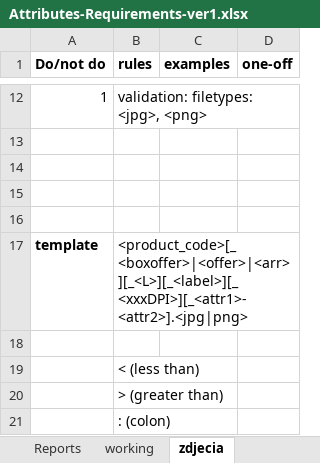
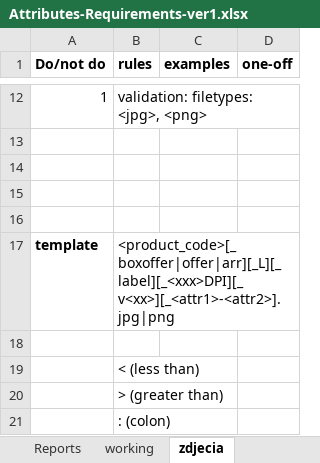
Before and after one commit to Pierek/TeamAssets, an Excel workbook: TeamImages/Attributes-Requirements-ver1.xlsx, sheet zdjecia, drawn as a sheet; only a part is shown, gaps mark what is left out; values as stored, in another font and other column widths than the file's, no borders; the diff names each change by its address in the sheet, - before the commit and + after, or states it on an @@ line.

```diff
--- a/TeamImages/Attributes-Requirements-ver1.xlsx (sheet zdjecia)
+++ b/TeamImages/Attributes-Requirements-ver1.xlsx (sheet zdjecia)
-B17 (rules): <product_code>[_<boxoffer>|<offer>|<arr>][_<L>][_<label>][_<xxxDPI>][_<attr1>-<attr2>].<jpg|png>
+B17 (rules): <product_code>[_boxoffer|offer|arr][_L][_label][_<xxx>DPI][_v<xx>][_<attr1>-<attr2>].jpg|png
```
Also changed, not shown: TeamImages/image_file_list_no_logo_check.xlsx, 1 other file.
